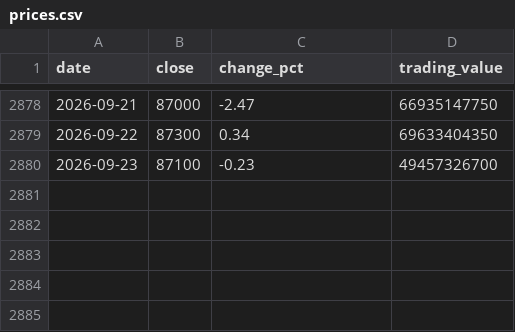
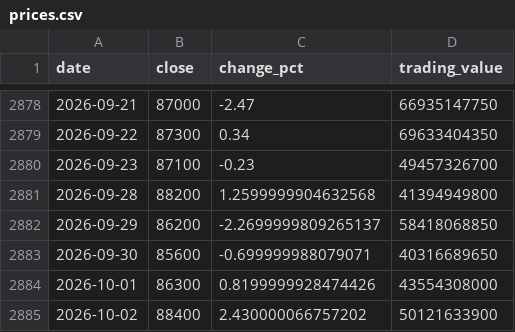
Before and after one commit to uihansol/Dividend-10Y-Treasury-Screener, a CSV file: data/cache/stocks/017670/prices.csv, drawn as a sheet; only a part is shown, gaps mark what is left out; the diff names each change by its address in the sheet, - before the commit and + after, or states it on an @@ line.

```diff
--- a/data/cache/stocks/017670/prices.csv
+++ b/data/cache/stocks/017670/prices.csv
+row 2881: 2026-09-28 | 88200 | 1.2599999904632568 | 41394949800
+row 2882: 2026-09-29 | 86200 | -2.2699999809265137 | 58418068850
+row 2883: 2026-09-30 | 85600 | -0.699999988079071 | 40316689650
+row 2884: 2026-10-01 | 86300 | 0.8199999928474426 | 43554308000
+row 2885: 2026-10-02 | 88400 | 2.430000066757202 | 50121633900
```
Also changed, not shown: 4 other files.
